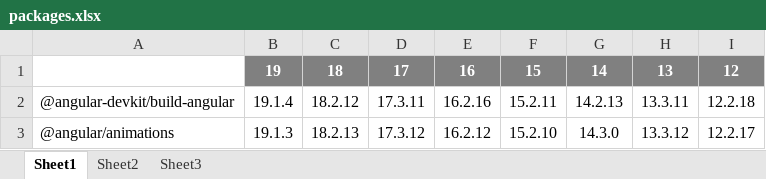
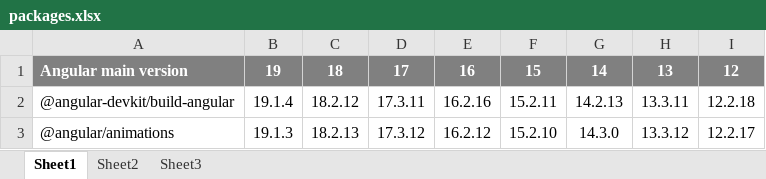
Before and after one commit to jschoen42/angular-new-projects, an Excel workbook: packages.xlsx, sheet Sheet1, drawn as a sheet; only a part is shown; values as stored, in another font and other column widths than the file's, no borders; the diff names each change by its address in the sheet, - before the commit and + after, or states it on an @@ line.

```diff
--- a/packages.xlsx (sheet Sheet1)
+++ b/packages.xlsx (sheet Sheet1)
-A1: (empty)
+A1: Angular main version
-A1 fill: none
+A1 fill: #808080
```
Also changed, not shown: tsconfig.xlsx, 1 other file.
